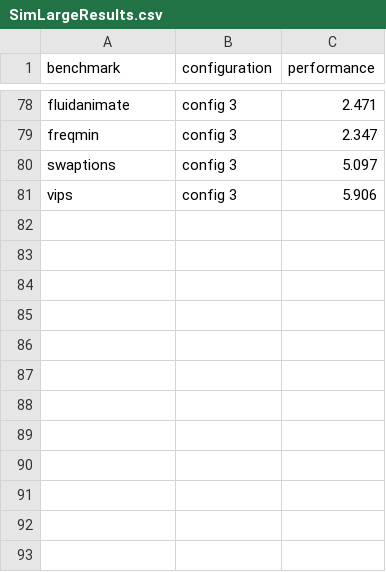
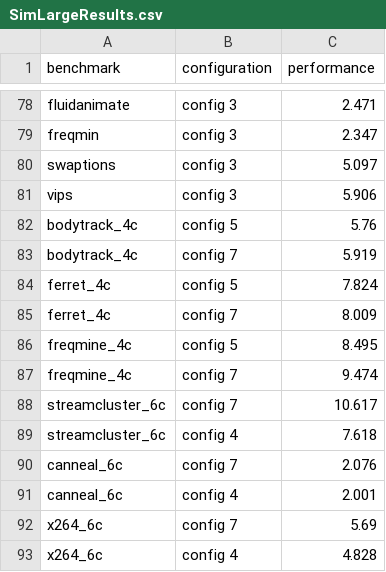
Before and after one commit to maxdml/negociator, a CSV file: graphlab/SimLargeResults.csv, drawn as a sheet; only a part is shown, gaps mark what is left out.

Commit message:
print results and update hterogeneity dataset

```diff
--- a/graphlab/SimLargeResults.csv
+++ b/graphlab/SimLargeResults.csv
@@ -81 +81,13 @@ benchmark,configuration,performance
 "vips","config 3",5.906
+"bodytrack_4c","config 5",5.76
+"bodytrack_4c","config 7",5.919
+"ferret_4c","config 5",7.824
+"ferret_4c","config 7",8.009
+"freqmine_4c","config 5",8.495
+"freqmine_4c","config 7",9.474
+"streamcluster_6c","config 7",10.617
+"streamcluster_6c","config 4",7.618
+"canneal_6c","config 7",2.076
+"canneal_6c","config 4",2.001
+"x264_6c","config 7",5.69
+"x264_6c","config 4",4.828
```
Also changed, not shown: 1 other file.
